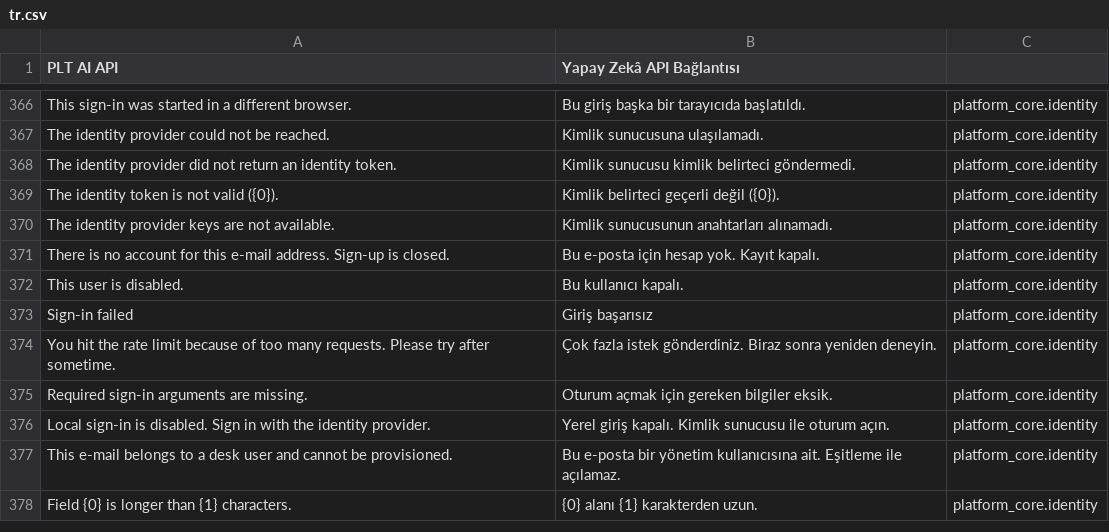
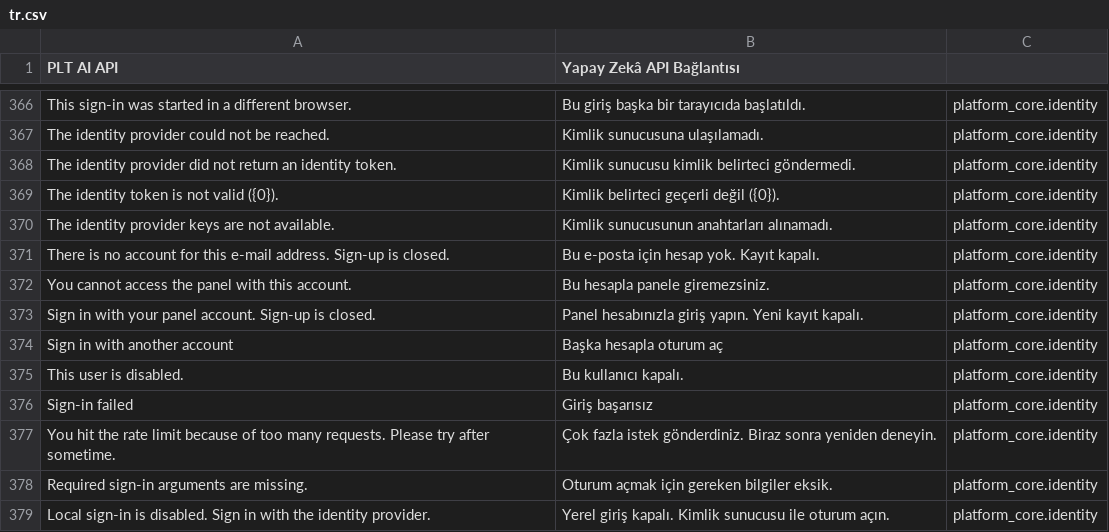
Before and after one commit to metafrappe/backend, a CSV file: apps/platform_core/platform_core/translations/tr.csv, drawn as a sheet; only a part is shown, gaps mark what is left out; the shorter side is filled out with more unchanged rows.

Commit message:
Panel girişinde başka hesaba geçiş ekle

```diff
--- a/apps/platform_core/platform_core/translations/tr.csv
+++ b/apps/platform_core/platform_core/translations/tr.csv
@@ -451,2 +451,5 @@ The identity provider keys are not available.,Kimlik sunucusunun anahtarları al
 There is no account for this e-mail address. Sign-up is closed.,Bu e-posta için hesap yok. Kayıt kapalı.,platform_core.identity
+You cannot access the panel with this account.,Bu hesapla panele giremezsiniz.,platform_core.identity
+Sign in with your panel account. Sign-up is closed.,Panel hesabınızla giriş yapın. Yeni kayıt kapalı.,platform_core.identity
+Sign in with another account,Başka hesapla oturum aç,platform_core.identity
 This user is disabled.,Bu kullanıcı kapalı.,platform_core.identity
```
Also changed, not shown: 8 other files.
